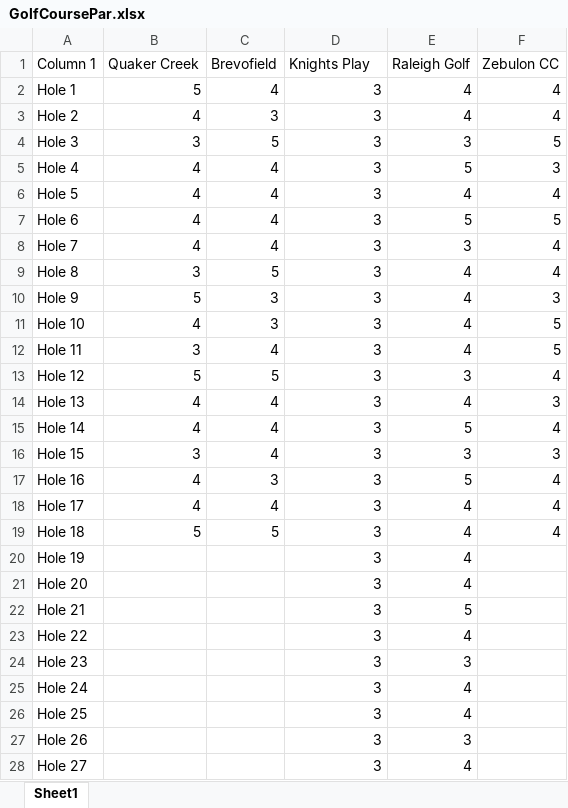
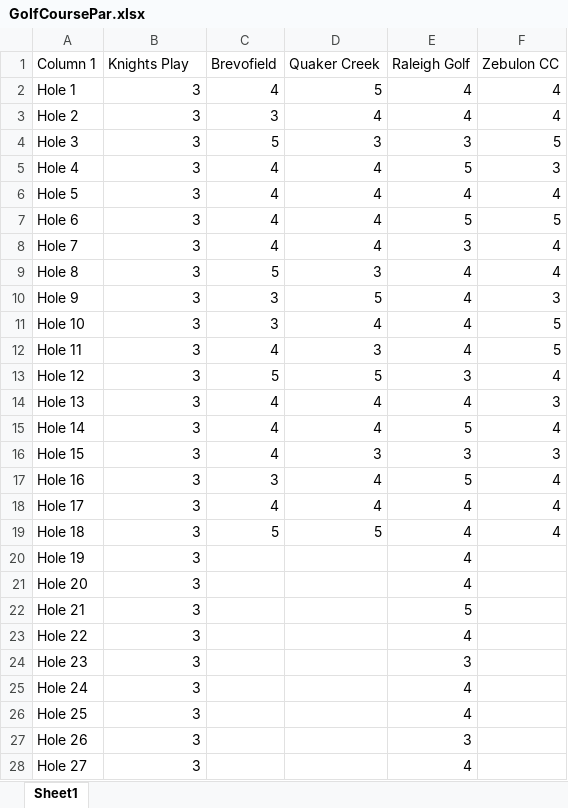
Before and after one commit to victorenj/Golf, an Excel workbook: GolfCoursePar.xlsx, sheet Sheet1, drawn as a sheet; values as stored, in another font and other column widths than the file's, no cell formats; charts and pictures and table styles not drawn; the diff names each change by its address in the sheet, - before the commit and + after, or states it on an @@ line.

Commit message:
rearrange columns

```diff
--- a/GolfCoursePar.xlsx (sheet Sheet1)
+++ b/GolfCoursePar.xlsx (sheet Sheet1)
-B1: Quaker Creek
+B1: Knights Play
-D1: Knights Play
+D1: Quaker Creek
-B2 (Knights Play): 5
+B2 (Knights Play): 3
-D2 (Quaker Creek): 3
+D2 (Quaker Creek): 5
-B3 (Knights Play): 4
+B3 (Knights Play): 3
-D3 (Quaker Creek): 3
+D3 (Quaker Creek): 4
-B5:B8 (Knights Play): 4
+B5:B8 (Knights Play): 3
-D5:D8 (Quaker Creek): 3
+D5:D8 (Quaker Creek): 4
-B10 (Knights Play): 5
+B10 (Knights Play): 3
-D10 (Quaker Creek): 3
+D10 (Quaker Creek): 5
-B11 (Knights Play): 4
+B11 (Knights Play): 3
-D11 (Quaker Creek): 3
+D11 (Quaker Creek): 4
-B13 (Knights Play): 5
+B13 (Knights Play): 3
-D13 (Quaker Creek): 3
+D13 (Quaker Creek): 5
-B14:B15 (Knights Play): 4
+B14:B15 (Knights Play): 3
-D14:D15 (Quaker Creek): 3
+D14:D15 (Quaker Creek): 4
-B17:B18 (Knights Play): 4
+B17:B18 (Knights Play): 3
-D17:D18 (Quaker Creek): 3
+D17:D18 (Quaker Creek): 4
-B19 (Knights Play): 5
+B19 (Knights Play): 3
-D19 (Quaker Creek): 3
+D19 (Quaker Creek): 5
-B20:B28 (Knights Play): (empty)
+B20:B28 (Knights Play): 3
-D20:D28 (Quaker Creek): 3
+D20:D28 (Quaker Creek): (empty)
```
Also changed, not shown: cell formats, charts or pictures.
